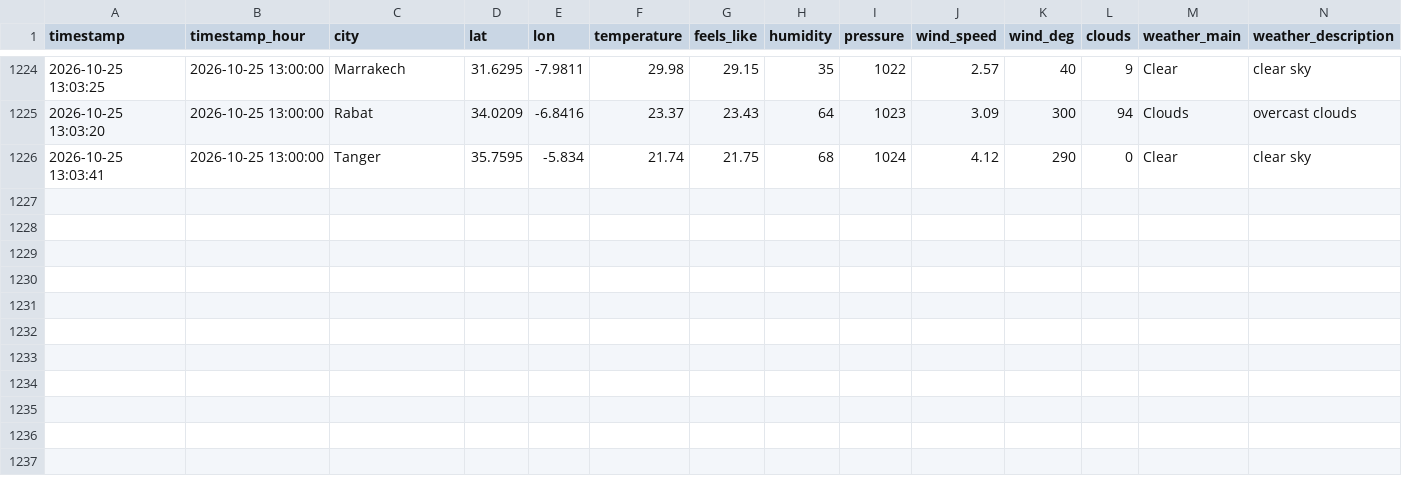
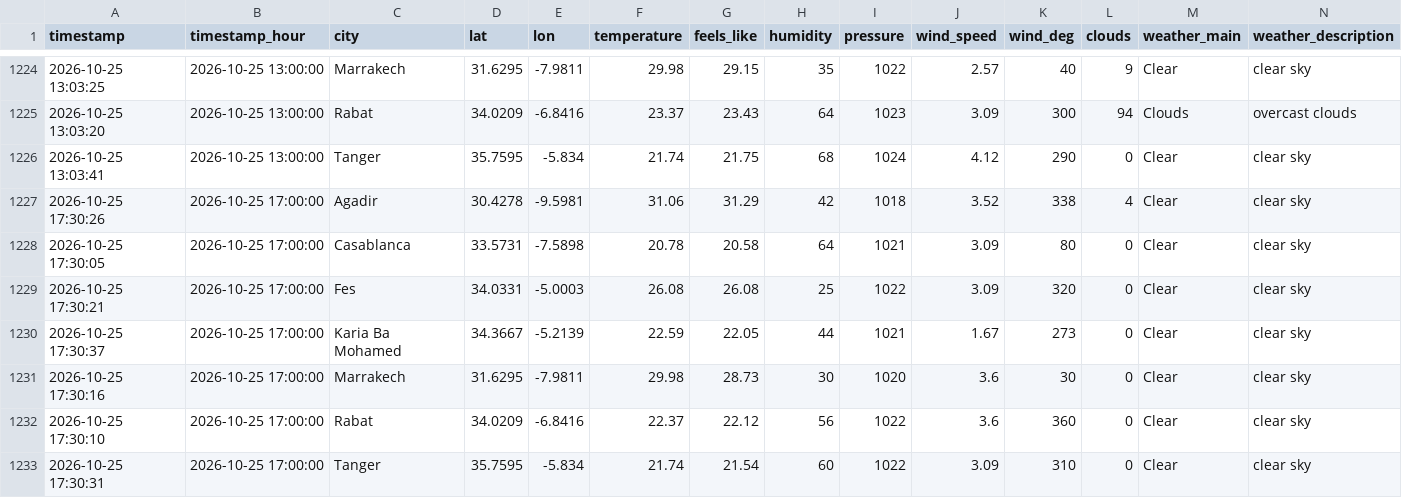
Before and after one commit to Bilal51002/air-quality-prediction-morocco, a CSV file: data/raw/morocco_air_quality_data.csv, drawn as a sheet; only a part is shown, gaps mark what is left out; rows hold the shown columns only; the diff names each change by its address in the sheet, - before the commit and + after, or states it on an @@ line.

```diff
--- a/data/raw/morocco_air_quality_data.csv
+++ b/data/raw/morocco_air_quality_data.csv
+row 1227: 2026-10-25 17:30:26 | 2026-10-25 17:00:00 | Agadir | 30.4278 | -9.5981 | 31.06 | 31.29 | 42 | 1018 | 3.52 | 338 | 4 | Clear | clear sky
+row 1228: 2026-10-25 17:30:05 | 2026-10-25 17:00:00 | Casablanca | 33.5731 | -7.5898 | 20.78 | 20.58 | 64 | 1021 | 3.09 | 80 | 0 | Clear | clear sky
+row 1229: 2026-10-25 17:30:21 | 2026-10-25 17:00:00 | Fes | 34.0331 | -5.0003 | 26.08 | 26.08 | 25 | 1022 | 3.09 | 320 | 0 | Clear | clear sky
+row 1230: 2026-10-25 17:30:37 | 2026-10-25 17:00:00 | Karia Ba Mohamed | 34.3667 | -5.2139 | 22.59 | 22.05 | 44 | 1021 | 1.67 | 273 | 0 | Clear | clear sky
+row 1231: 2026-10-25 17:30:16 | 2026-10-25 17:00:00 | Marrakech | 31.6295 | -7.9811 | 29.98 | 28.73 | 30 | 1020 | 3.6 | 30 | 0 | Clear | clear sky
+row 1232: 2026-10-25 17:30:10 | 2026-10-25 17:00:00 | Rabat | 34.0209 | -6.8416 | 22.37 | 22.12 | 56 | 1022 | 3.6 | 360 | 0 | Clear | clear sky
+row 1233: 2026-10-25 17:30:31 | 2026-10-25 17:00:00 | Tanger | 35.7595 | -5.834 | 21.74 | 21.54 | 60 | 1022 | 3.09 | 310 | 0 | Clear | clear sky
```
